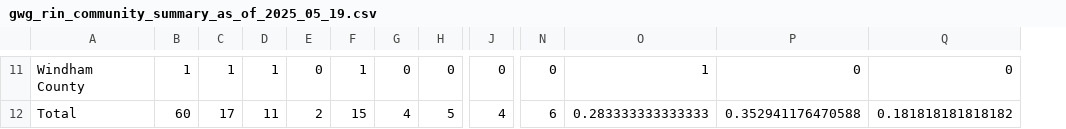
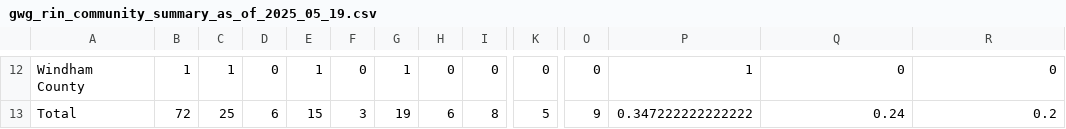
Before and after one commit to ruralinnovation/cori.data.rin, a CSV file: docs/coursera/downloads/gwg_rin_community_summary_as_of_2025_05_19.csv, drawn as a sheet; only a part is shown, gaps mark what is left out; addresses are those after the commit; the diff covers the shown part only; the diff names each change by its address in the sheet, - before the commit and + after, or states it on an @@ line.

```diff
--- a/docs/coursera/downloads/gwg_rin_community_summary_as_of_2025_05_19.csv
+++ b/docs/coursera/downloads/gwg_rin_community_summary_as_of_2025_05_19.csv
+column D, rows 12-13: 0 | 6
-B13: 60
+B13: 72
-C13: 17
+C13: 25
-E13: 11
+E13: 15
-F13: 2
+F13: 3
-G13: 15
+G13: 19
-H13: 4
+H13: 6
-I13: 5
+I13: 8
-K13: 4
+K13: 5
-O13: 6
+O13: 9
-P13: 0.283333333333333
+P13: 0.347222222222222
-Q13: 0.352941176470588
+Q13: 0.24
-R13: 0.181818181818182
+R13: 0.2
```
Also changed, not shown: 1 added row and 29 edited cells elsewhere in this file, docs/coursera/downloads/applicants_anonymized_as_of_2025_05_19.csv, docs/coursera/downloads/gwg_learners_in_rin_communities_as_of_2025_05_19.csv, 24 other files.
